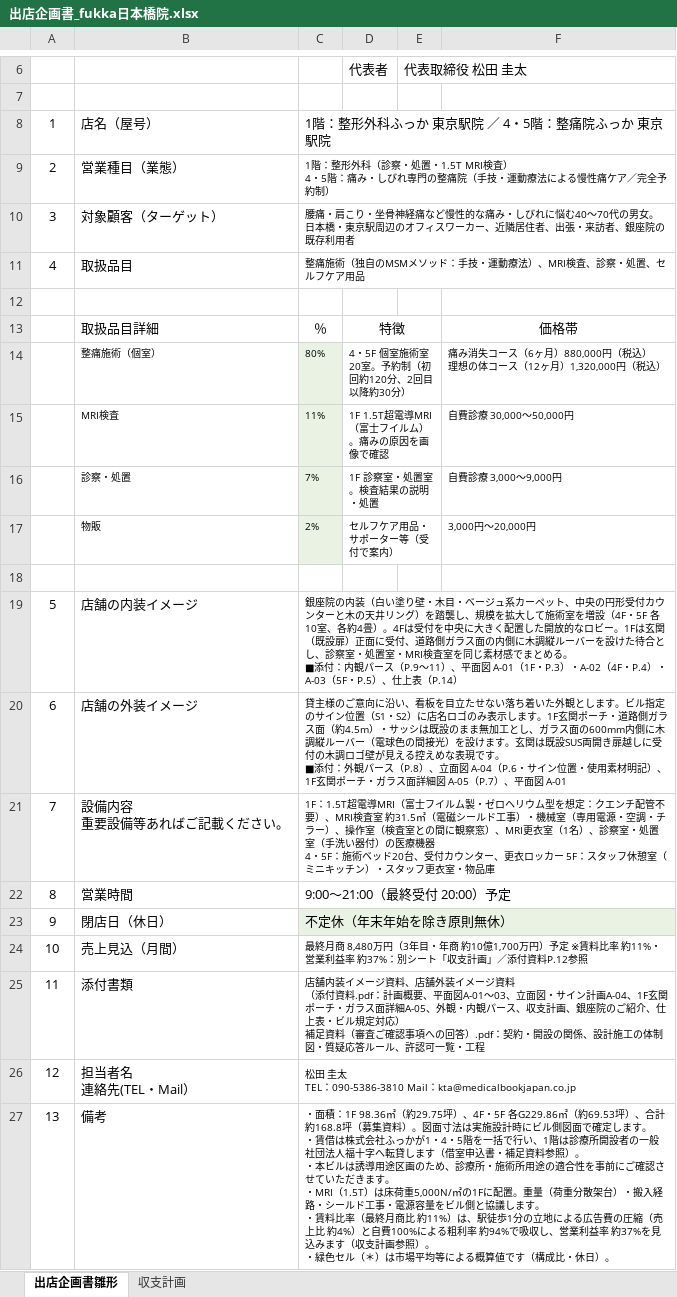
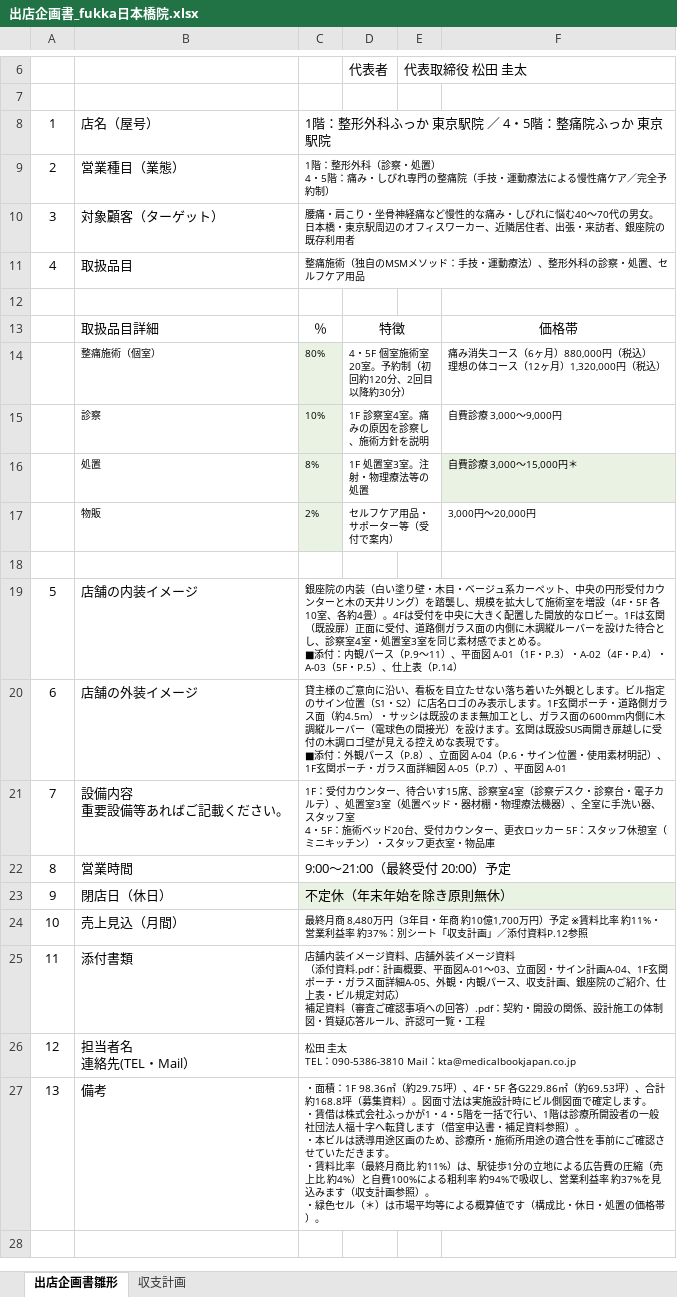
Before and after one commit to ktarpt-spec/-, an Excel workbook: 出店企画_日本橋WASAMI/output/出店企画書_fukka日本橋院.xlsx, sheet 出店企画書雛形, drawn as a sheet; only a part is shown, gaps mark what is left out; values as stored, in another font and other column widths than the file's, no borders; removed rows and columns are numbered as before the commit, all else as after; ↵ is a line break in a cell; the diff names each change by its address in the sheet, - before the commit and + after, or states it on an @@ line.

```diff
--- a/出店企画_日本橋WASAMI/output/出店企画書_fukka日本橋院.xlsx (sheet 出店企画書雛形)
+++ b/出店企画_日本橋WASAMI/output/出店企画書_fukka日本橋院.xlsx (sheet 出店企画書雛形)
-C9: …察・処置・1.5T MRI検査） ↵ 4・…
+C9: …察・処置） ↵ 4・…
-C11: 整痛施術（独自のMSMメソッド：手技・運動療法）、MRI検査、診察・処置、セルフケア用品
+C11: 整痛施術（独自のMSMメソッド：手技・運動療法）、整形外科の診察・処置、セルフケア用品
-row 15:  | MRI検査 | 11% | 1F 1.5T超電導MRI（富士フイルム）。痛みの原因を画像で確認 |  | 自費診療 30,000～50,000円
-row 16:  | 診察・処置 | 7% | 1F 診察室・処置室。検査結果の説明・処置 |  | 自費診療 3,000～9,000円
+row 15:  | 診察 | 10% | 1F 診察室4室。痛みの原因を診察し、施術方針を説明 |  | 自費診療 3,000～9,000円
+row 16:  | 処置 | 8% | 1F 処置室3室。注射・物理療法等の処置 |  | 自費診療 3,000～15,000円＊
-C19: …、診察室・処置室・MRI検査室を同じ…
+C19: …、診察室4室・処置室3室を同じ…
-C21: 1F：1.5T超電導MRI（富士フイルム製・ゼロヘリウム型を想定：クエンチ配管不要）、MRI検査室 約31.5㎡（電磁シールド工事）・機械室（専用電源・空調・チラー）、操作室（検査室との間に観察窓）、MRI更衣室（1名）、診察室・処置室（手洗い器付）の医療機器 ↵ 4・5F…
+C21: 1F：受付カウンター、待合いす15席、診察室4室（診察デスク・診察台・電子カルテ）、処置室3室（処置ベッド・器材棚・物理療法機器）、全室に手洗い器、スタッフ室 ↵ 4・5F…
-C27: …す。 ↵ ・MRI（1.5T）は床荷重5,000N/㎡の1Fに配置。重量（荷重分散架台）・搬入経路・シールド工事・電源容量をビル側と協議します。 ↵ ・賃料比率（最終月商比 約11%）は、駅徒歩1分の立地による広告費の圧縮（売上比 約4%）と自費100%による粗利率 約94%で吸収し、営業利益率 約37%を見込みます（収支計画参照）。 ↵ ・緑色セル（＊）は市場平均等による概算値です（構成比・休日）。
+C27: …す。 ↵ ・賃料比率（最終月商比 約11%）は、駅徒歩1分の立地による広告費の圧縮（売上比 約4%）と自費100%による粗利率 約94%で吸収し、営業利益率 約37%を見込みます（収支計画参照）。 ↵ ・緑色セル（＊）は市場平均等による概算値です（構成比・休日・処置の価格帯）。
```
Also changed, not shown: 出店企画_日本橋WASAMI/output/借室申込書_日本橋WASAMIビル.xlsx, 出店企画_日本橋WASAMI/output/借室申込書_日本橋WASAMIビル_1階100000円.xlsx, 11 other files.
